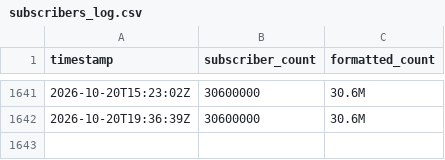
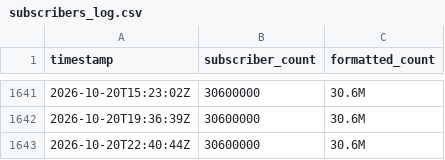
Before and after one commit to soorya-coder/samroutinr, a CSV file: data/subscribers_log.csv, drawn as a sheet; only a part is shown, gaps mark what is left out.

```diff
--- a/data/subscribers_log.csv
+++ b/data/subscribers_log.csv
@@ -1642 +1642,2 @@ timestamp,subscriber_count,formatted_count
 2026-10-20T19:36:39Z,30600000,30.6M
+2026-10-20T22:40:44Z,30600000,30.6M
```
Also changed, not shown: 1 other file.
